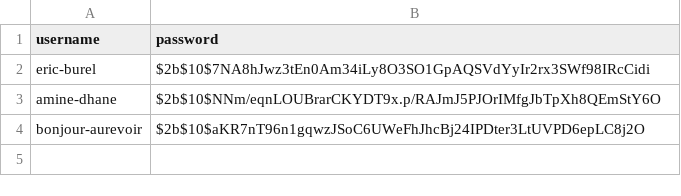
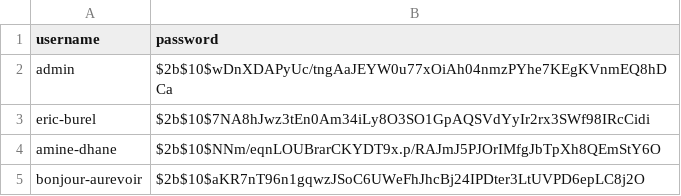
Before and after one commit to EPF-MDE/MMMDE4IN19-23-DHANE-Amine, a CSV file: epfbook/users.csv, drawn as a sheet.

```diff
--- a/epfbook/users.csv
+++ b/epfbook/users.csv
@@ -1,2 +1,3 @@
 username;password
+admin;$2b$10$wDnXDAPyUc/tngAaJEYW0u77xOiAh04nmzPYhe7KEgKVnmEQ8hDCa
 eric-burel;$2b$10$7NA8hJwz3tEn0Am34iLy8O3SO1GpAQSVdYyIr2rx3SWf98IRcCidi
```
Also changed, not shown: 17 other files.
